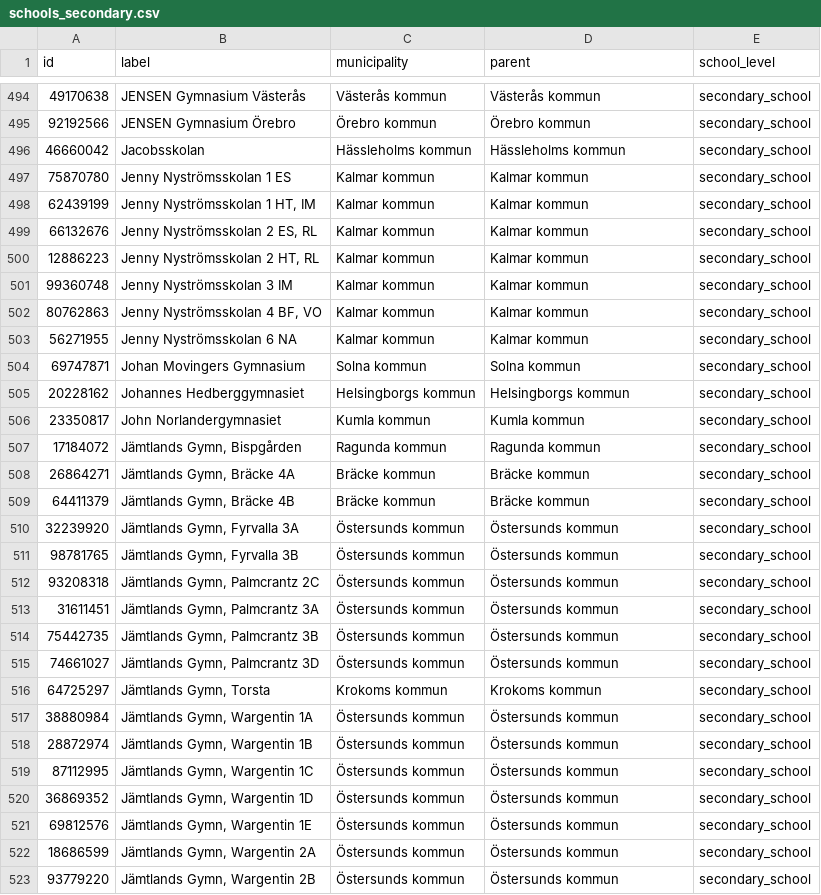
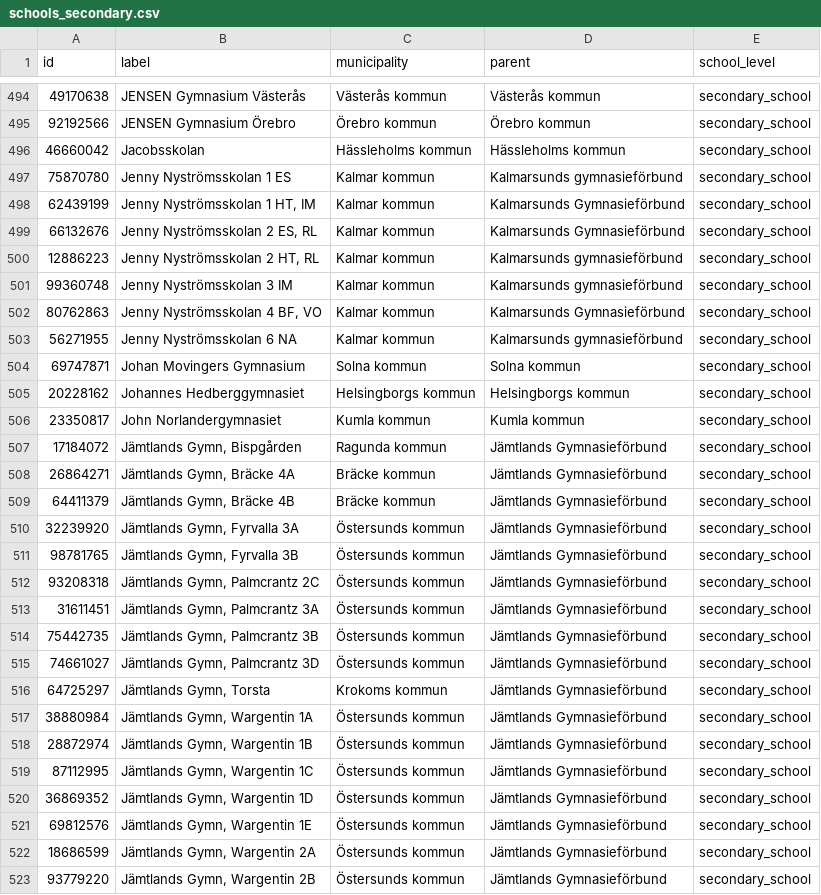
Before and after one commit to marple-newsrobot/marple-datatypes, a CSV file: misc/se/schools_secondary.csv, drawn as a sheet; only a part is shown, gaps mark what is left out; the diff covers the shown part only.

Commit message:
make gymnasieförbund the parent of schools there

```diff
--- a/misc/se/schools_secondary.csv
+++ b/misc/se/schools_secondary.csv
@@ -496,9 +496,9 @@ id,label,municipality,parent,school_level
 46660042,Jacobsskolan,Hässleholms kommun,Hässleholms kommun,secondary_school
-75870780,Jenny Nyströmsskolan 1 ES,Kalmar kommun,Kalmar kommun,secondary_school
-62439199,"Jenny Nyströmsskolan 1 HT, IM",Kalmar kommun,Kalmar kommun,secondary_school
-66132676,"Jenny Nyströmsskolan 2 ES, RL",Kalmar kommun,Kalmar kommun,secondary_school
-12886223,"Jenny Nyströmsskolan 2 HT, RL",Kalmar kommun,Kalmar kommun,secondary_school
-99360748,Jenny Nyströmsskolan 3 IM,Kalmar kommun,Kalmar kommun,secondary_school
-80762863,"Jenny Nyströmsskolan 4 BF, VO",Kalmar kommun,Kalmar kommun,secondary_school
-56271955,Jenny Nyströmsskolan 6 NA,Kalmar kommun,Kalmar kommun,secondary_school
+75870780,Jenny Nyströmsskolan 1 ES,Kalmar kommun,Kalmarsunds gymnasieförbund,secondary_school
+62439199,"Jenny Nyströmsskolan 1 HT, IM",Kalmar kommun,Kalmarsunds Gymnasieförbund,secondary_school
+66132676,"Jenny Nyströmsskolan 2 ES, RL",Kalmar kommun,Kalmarsunds Gymnasieförbund,secondary_school
+12886223,"Jenny Nyströmsskolan 2 HT, RL",Kalmar kommun,Kalmarsunds gymnasieförbund,secondary_school
+99360748,Jenny Nyströmsskolan 3 IM,Kalmar kommun,Kalmarsunds gymnasieförbund,secondary_school
+80762863,"Jenny Nyströmsskolan 4 BF, VO",Kalmar kommun,Kalmarsunds Gymnasieförbund,secondary_school
+56271955,Jenny Nyströmsskolan 6 NA,Kalmar kommun,Kalmarsunds gymnasieförbund,secondary_school
 69747871,Johan Movingers Gymnasium,Solna kommun,Solna kommun,secondary_school
@@ -506,18 +506,18 @@ id,label,municipality,parent,school_level
 23350817,John Norlandergymnasiet,Kumla kommun,Kumla kommun,secondary_school
-17184072,"Jämtlands Gymn, Bispgården",Ragunda kommun,Ragunda kommun,secondary_school
-26864271,"Jämtlands Gymn, Bräcke 4A",Bräcke kommun,Bräcke kommun,secondary_school
-64411379,"Jämtlands Gymn, Bräcke 4B",Bräcke kommun,Bräcke kommun,secondary_school
-32239920,"Jämtlands Gymn, Fyrvalla 3A",Östersunds kommun,Östersunds kommun,secondary_school
-98781765,"Jämtlands Gymn, Fyrvalla 3B",Östersunds kommun,Östersunds kommun,secondary_school
-93208318,"Jämtlands Gymn, Palmcrantz 2C",Östersunds kommun,Östersunds kommun,secondary_school
-31611451,"Jämtlands Gymn, Palmcrantz 3A",Östersunds kommun,Östersunds kommun,secondary_school
-75442735,"Jämtlands Gymn, Palmcrantz 3B",Östersunds kommun,Östersunds kommun,secondary_school
-74661027,"Jämtlands Gymn, Palmcrantz 3D",Östersunds kommun,Östersunds kommun,secondary_school
-64725297,"Jämtlands Gymn, Torsta",Krokoms kommun,Krokoms kommun,secondary_school
-38880984,"Jämtlands Gymn, Wargentin 1A",Östersunds kommun,Östersunds kommun,secondary_school
-28872974,"Jämtlands Gymn, Wargentin 1B",Östersunds kommun,Östersunds kommun,secondary_school
-87112995,"Jämtlands Gymn, Wargentin 1C",Östersunds kommun,Östersunds kommun,secondary_school
-36869352,"Jämtlands Gymn, Wargentin 1D",Östersunds kommun,Östersunds kommun,secondary_school
-69812576,"Jämtlands Gymn, Wargentin 1E",Östersunds kommun,Östersunds kommun,secondary_school
-18686599,"Jämtlands Gymn, Wargentin 2A",Östersunds kommun,Östersunds kommun,secondary_school
-93779220,"Jämtlands Gymn, Wargentin 2B",Östersunds kommun,Östersunds kommun,secondary_school
+17184072,"Jämtlands Gymn, Bispgården",Ragunda kommun,Jämtlands Gymnasieförbund,secondary_school
+26864271,"Jämtlands Gymn, Bräcke 4A",Bräcke kommun,Jämtlands Gymnasieförbund,secondary_school
+64411379,"Jämtlands Gymn, Bräcke 4B",Bräcke kommun,Jämtlands Gymnasieförbund,secondary_school
+32239920,"Jämtlands Gymn, Fyrvalla 3A",Östersunds kommun,Jämtlands Gymnasieförbund,secondary_school
+98781765,"Jämtlands Gymn, Fyrvalla 3B",Östersunds kommun,Jämtlands Gymnasieförbund,secondary_school
+93208318,"Jämtlands Gymn, Palmcrantz 2C",Östersunds kommun,Jämtlands Gymnasieförbund,secondary_school
+31611451,"Jämtlands Gymn, Palmcrantz 3A",Östersunds kommun,Jämtlands Gymnasieförbund,secondary_school
+75442735,"Jämtlands Gymn, Palmcrantz 3B",Östersunds kommun,Jämtlands Gymnasieförbund,secondary_school
+74661027,"Jämtlands Gymn, Palmcrantz 3D",Östersunds kommun,Jämtlands Gymnasieförbund,secondary_school
+64725297,"Jämtlands Gymn, Torsta",Krokoms kommun,Jämtlands Gymnasieförbund,secondary_school
+38880984,"Jämtlands Gymn, Wargentin 1A",Östersunds kommun,Jämtlands Gymnasieförbund,secondary_school
+28872974,"Jämtlands Gymn, Wargentin 1B",Östersunds kommun,Jämtlands Gymnasieförbund,secondary_school
+87112995,"Jämtlands Gymn, Wargentin 1C",Östersunds kommun,Jämtlands Gymnasieförbund,secondary_school
+36869352,"Jämtlands Gymn, Wargentin 1D",Östersunds kommun,Jämtlands Gymnasieförbund,secondary_school
+69812576,"Jämtlands Gymn, Wargentin 1E",Östersunds kommun,Jämtlands Gymnasieförbund,secondary_school
+18686599,"Jämtlands Gymn, Wargentin 2A",Östersunds kommun,Jämtlands Gymnasieförbund,secondary_school
+93779220,"Jämtlands Gymn, Wargentin 2B",Östersunds kommun,Jämtlands Gymnasieförbund,secondary_school
```
Also changed, not shown: 6 moved rows and 63 edited cells elsewhere in this file.
